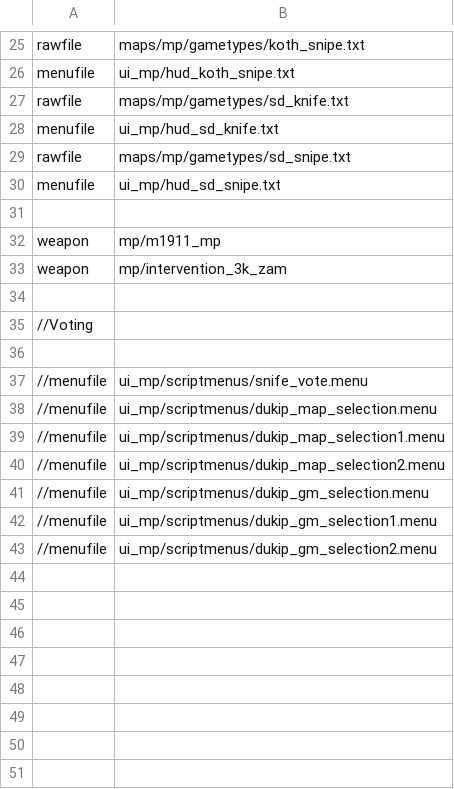
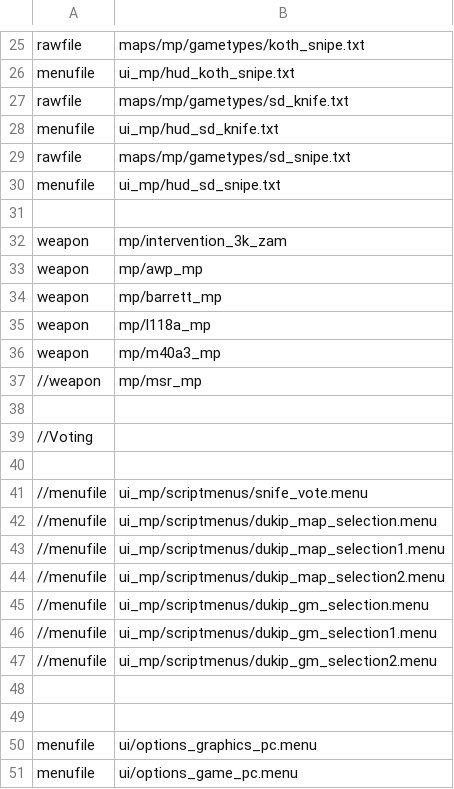
Before and after one commit to Classixz/bo1-snife, a CSV file: mod.csv, drawn as a sheet; only a part is shown, gaps mark what is left out.

```diff
--- a/mod.csv
+++ b/mod.csv
@@ -31,4 +31,8 @@ menufile,ui_mp/hud_sd_snipe.txt
 
-weapon,mp/m1911_mp
 weapon,mp/intervention_3k_zam
+weapon,mp/awp_mp
+weapon,mp/barrett_mp
+weapon,mp/l118a_mp
+weapon,mp/m40a3_mp
+//weapon,mp/msr_mp
 
@@ -43 +47,5 @@ weapon,mp/intervention_3k_zam
 //menufile,ui_mp/scriptmenus/dukip_gm_selection2.menu
+
+
+menufile,ui/options_graphics_pc.menu
+menufile,ui/options_game_pc.menu
```
Also changed, not shown: 2 other files.
